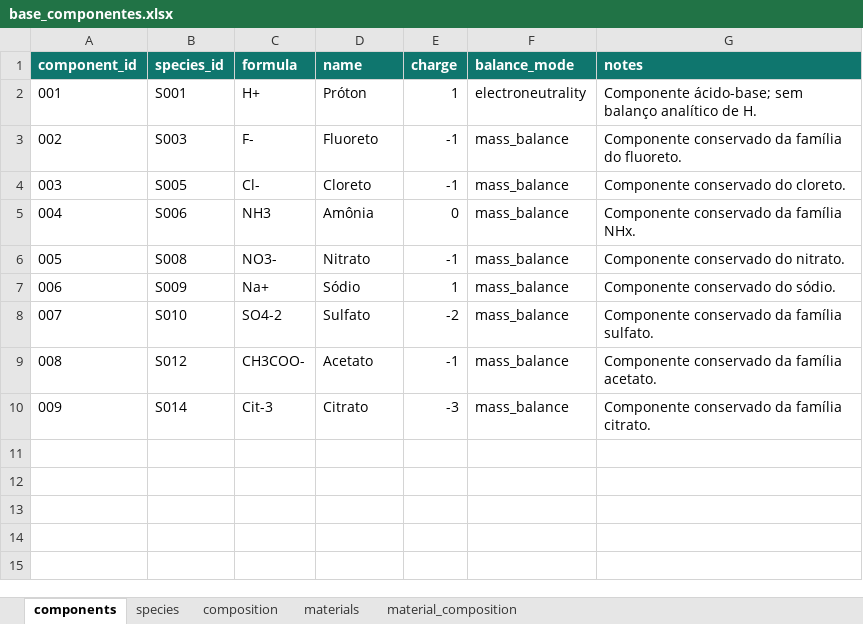
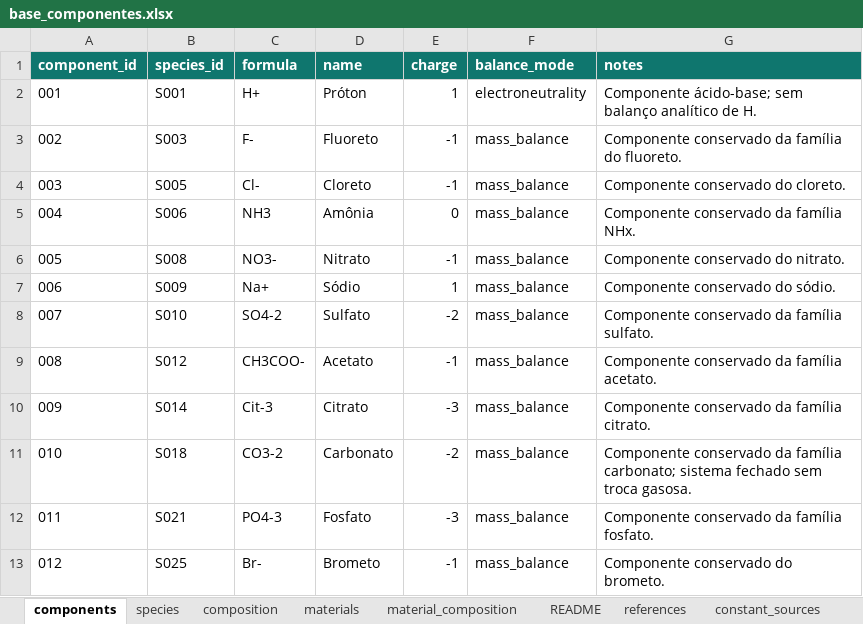
Before and after one commit to kellenribeirovitor/doutorado-especiacao, an Excel workbook: data/base_componentes.xlsx, sheet components, drawn as a sheet; values as stored, in another font and other column widths than the file's, no borders; table styles not drawn; the diff names each change by its address in the sheet, - before the commit and + after, or states it on an @@ line.

```diff
--- a/data/base_componentes.xlsx (sheet components)
+++ b/data/base_componentes.xlsx (sheet components)
+sheet tab: README
+sheet tab: references
+sheet tab: constant_sources
+row 11: 010 | S018 | CO3-2 | Carbonato | -2 | mass_balance | Componente conservado da família carbonato; sistema fechado sem troca gasosa.
+row 12: 011 | S021 | PO4-3 | Fosfato | -3 | mass_balance | Componente conservado da família fosfato.
+row 13: 012 | S025 | Br- | Brometo | -1 | mass_balance | Componente conservado do brometo.
```
Also changed, not shown: sheet material_composition, sheet species, sheet materials, sheet composition, other sheet tabs, 18 other files.
